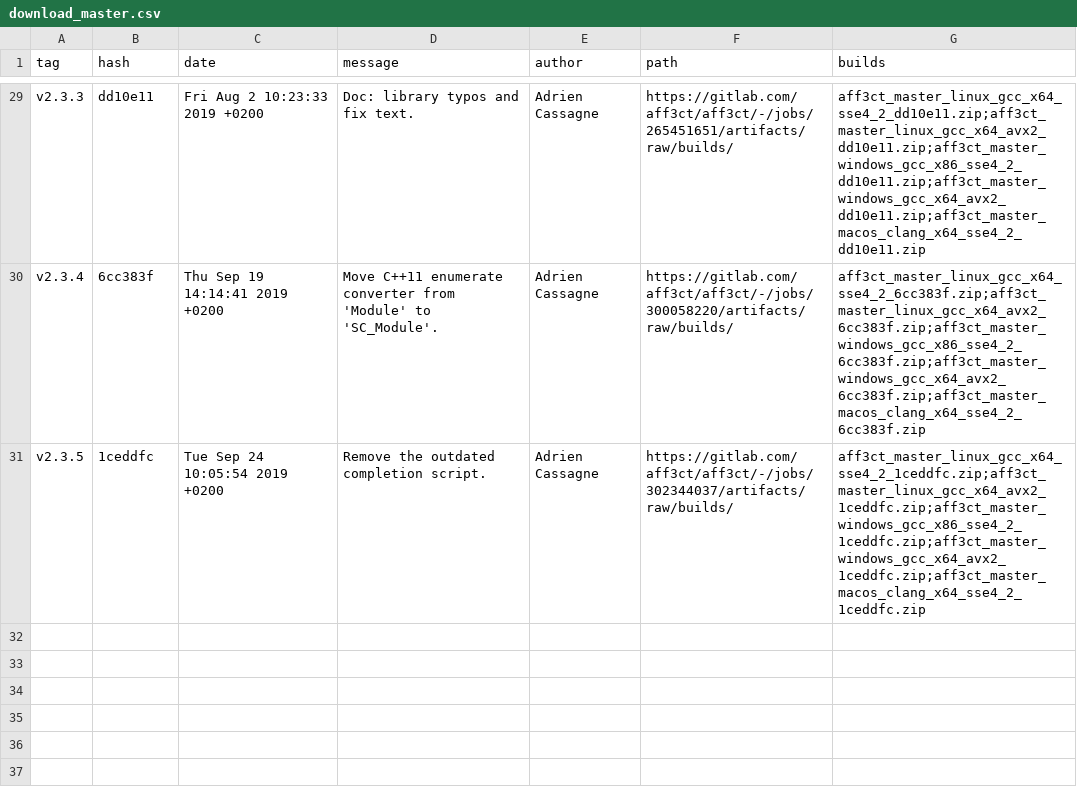
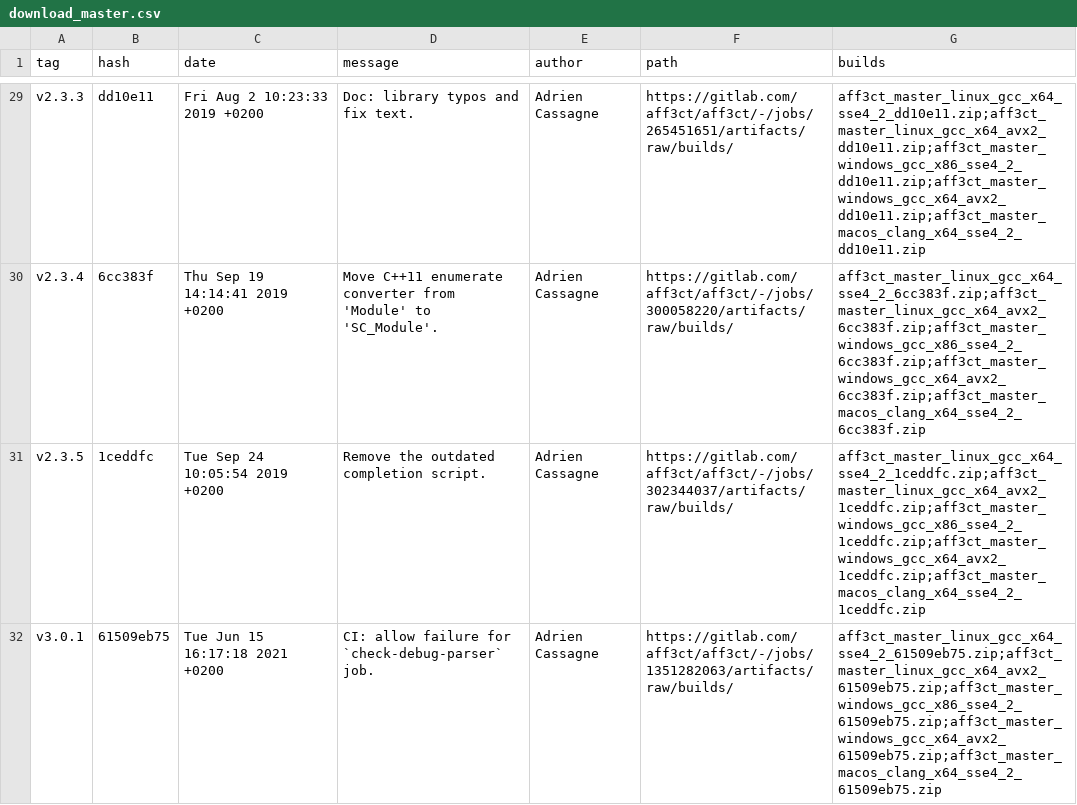
Before and after one commit to aff3ct/aff3ct.github.io, a CSV file: download/download_master.csv, drawn as a sheet; only a part is shown, gaps mark what is left out.

Commit message:
Automatic: add new AFF3CT builds (master: 61509eb75).

```diff
--- a/download/download_master.csv
+++ b/download/download_master.csv
@@ -31 +31,2 @@ tag,hash,date,message,author,path,builds
 "v2.3.5","1ceddfc","Tue Sep 24 10:05:54 2019 +0200","Remove the outdated completion script.","Adrien Cassagne","https://gitlab.com/aff3ct/aff3ct/-/jobs/302344037/artifacts/raw/builds/","aff3ct_master_linux_gcc_x64_sse4_2_1ceddfc.zip;aff3ct_master_linux_gcc_x64_avx2_1ceddfc.zip;aff3ct_master_windows_gcc_x86_sse4_2_1ceddfc.zip;aff3ct_master_windows_gcc_x64_avx2_1ceddfc.zip;aff3ct_master_macos_clang_x64_sse4_2_1ceddfc.zip"
+"v3.0.1","61509eb75","Tue Jun 15 16:17:18 2021 +0200","CI: allow failure for `check-debug-parser` job.","Adrien Cassagne","https://gitlab.com/aff3ct/aff3ct/-/jobs/1351282063/artifacts/raw/builds/","aff3ct_master_linux_gcc_x64_sse4_2_61509eb75.zip;aff3ct_master_linux_gcc_x64_avx2_61509eb75.zip;aff3ct_master_windows_gcc_x86_sse4_2_61509eb75.zip;aff3ct_master_windows_gcc_x64_avx2_61509eb75.zip;aff3ct_master_macos_clang_x64_sse4_2_61509eb75.zip"
```
